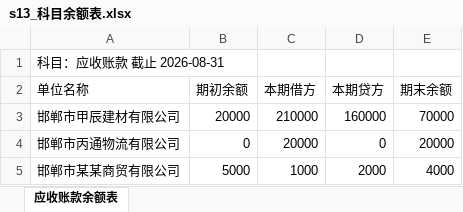
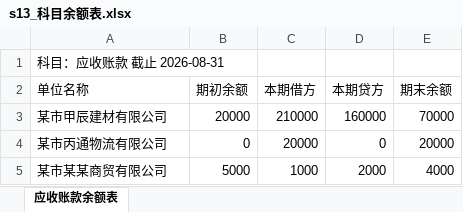
Before and after one commit to cuicuicuicui1/duizhang-tool, an Excel workbook: samples/s13_科目余额表.xlsx, sheet 应收账款余额表, drawn as a sheet; values as stored, in another font and other column widths than the file's, no borders; the diff names each change by its address in the sheet, - before the commit and + after, or states it on an @@ line.

```diff
--- a/samples/s13_科目余额表.xlsx (sheet 应收账款余额表)
+++ b/samples/s13_科目余额表.xlsx (sheet 应收账款余额表)
-A3 (单位名称): 邯郸市甲辰建材有限公司
+A3 (单位名称): 某市甲辰建材有限公司
-A4 (单位名称): 邯郸市丙通物流有限公司
+A4 (单位名称): 某市丙通物流有限公司
-A5 (单位名称): 邯郸市某某商贸有限公司
+A5 (单位名称): 某市某某商贸有限公司
```
Also changed, not shown: demo/样例_对账函_甲辰建材.xlsx, samples/s11_单位名脏格式.xlsx, 22 other files.
